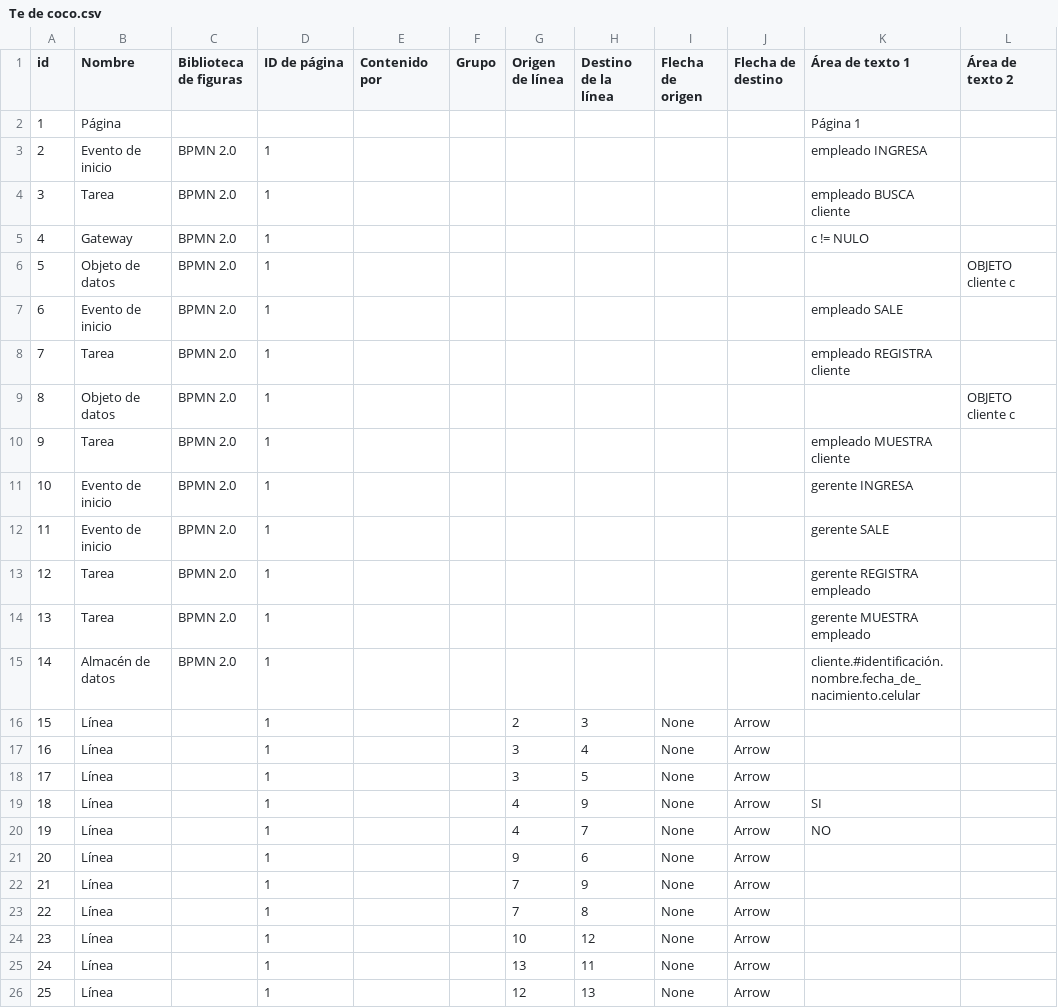
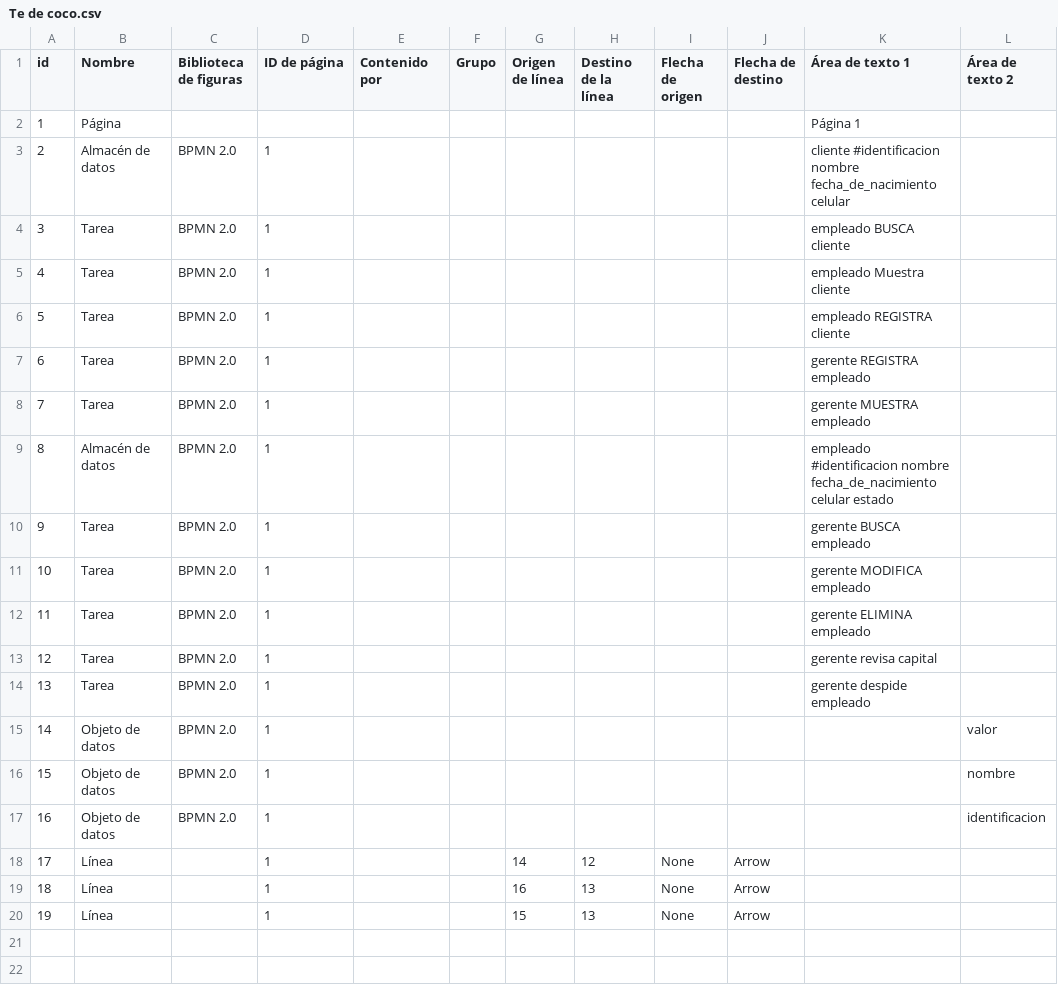
Before and after one commit to jmoya99/Te-de-coco, a CSV file: Documentos/Te de coco.csv, drawn as a sheet; removed rows and columns are numbered as before the commit, all else as after; the diff names each change by its address in the sheet, - before the commit and + after, or states it on an @@ line.

Commit message:
Se modificaron los diagramas y archivos csv

```diff
--- a/Documentos/Te de coco.csv
+++ b/Documentos/Te de coco.csv
-B3 (Nombre): Evento de inicio
+B3 (Nombre): Almacén de datos
-K3 (Área de texto 1): empleado INGRESA
+K3 (Área de texto 1): cliente #identificacion nombre fecha_de_nacimiento celular
-B5 (Nombre): Gateway
+B5 (Nombre): Tarea
-K5 (Área de texto 1): c != NULO
+K5 (Área de texto 1): empleado Muestra cliente
-row 6: 5 | Objeto de datos | BPMN 2.0 | 1 |  |  |  |  |  |  |  | OBJETO cliente c
-row 7: 6 | Evento de inicio | BPMN 2.0 | 1 |  |  |  |  |  |  | empleado SALE
@@ column A (id) renumbered from row 6 down @@
-row 9: 8 | Objeto de datos | BPMN 2.0 | 1 |  |  |  |  |  |  |  | OBJETO cliente c
-row 10: 9 | Tarea | BPMN 2.0 | 1 |  |  |  |  |  |  | empleado MUESTRA cliente
-row 11: 10 | Evento de inicio | BPMN 2.0 | 1 |  |  |  |  |  |  | gerente INGRESA
-row 12: 11 | Evento de inicio | BPMN 2.0 | 1 |  |  |  |  |  |  | gerente SALE
-K9 (Área de texto 1): cliente.#identificación.nombre.fecha_de_nacimiento.celular
+K9 (Área de texto 1): empleado #identificacion nombre fecha_de_nacimiento celular estado
-row 16: 15 | Línea |  | 1 |  |  | 2 | 3 | None | Arrow
-row 17: 16 | Línea |  | 1 |  |  | 3 | 4 | None | Arrow
-row 18: 17 | Línea |  | 1 |  |  | 3 | 5 | None | Arrow
-row 19: 18 | Línea |  | 1 |  |  | 4 | 9 | None | Arrow | SI
-row 20: 19 | Línea |  | 1 |  |  | 4 | 7 | None | Arrow | NO
-row 21: 20 | Línea |  | 1 |  |  | 9 | 6 | None | Arrow
-row 22: 21 | Línea |  | 1 |  |  | 7 | 9 | None | Arrow
-row 23: 22 | Línea |  | 1 |  |  | 7 | 8 | None | Arrow
+row 10: 9 | Tarea | BPMN 2.0 | 1 |  |  |  |  |  |  | gerente BUSCA empleado
+row 11: 10 | Tarea | BPMN 2.0 | 1 |  |  |  |  |  |  | gerente MODIFICA empleado
+row 12: 11 | Tarea | BPMN 2.0 | 1 |  |  |  |  |  |  | gerente ELIMINA empleado
+row 13: 12 | Tarea | BPMN 2.0 | 1 |  |  |  |  |  |  | gerente revisa capital
+row 14: 13 | Tarea | BPMN 2.0 | 1 |  |  |  |  |  |  | gerente despide empleado
+row 15: 14 | Objeto de datos | BPMN 2.0 | 1 |  |  |  |  |  |  |  | valor
+row 16: 15 | Objeto de datos | BPMN 2.0 | 1 |  |  |  |  |  |  |  | nombre
+row 17: 16 | Objeto de datos | BPMN 2.0 | 1 |  |  |  |  |  |  |  | identificacion
-G18 (Origen de línea): 10
+G18 (Origen de línea): 14
-G19 (Origen de línea): 13
+G19 (Origen de línea): 16
-H19 (Destino de la línea): 11
+H19 (Destino de la línea): 13
-G20 (Origen de línea): 12
+G20 (Origen de línea): 15
```
Also changed, not shown: Proyecto Tecoco/Te de coco.csv, 4 other files.
